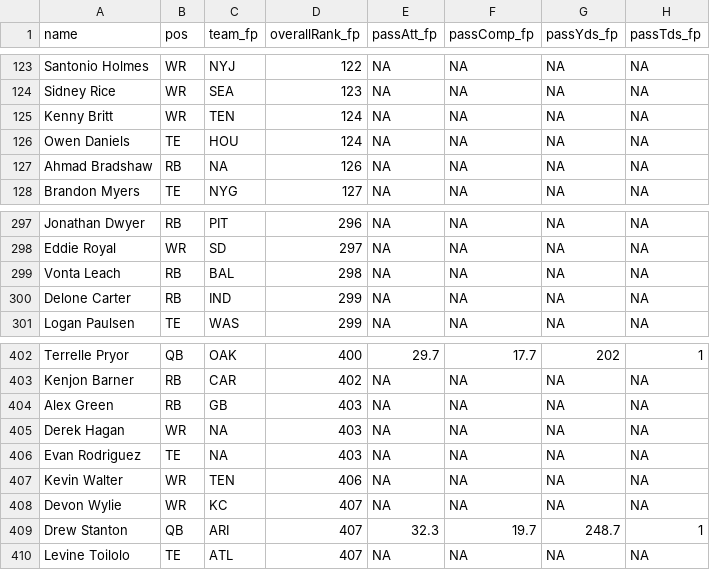
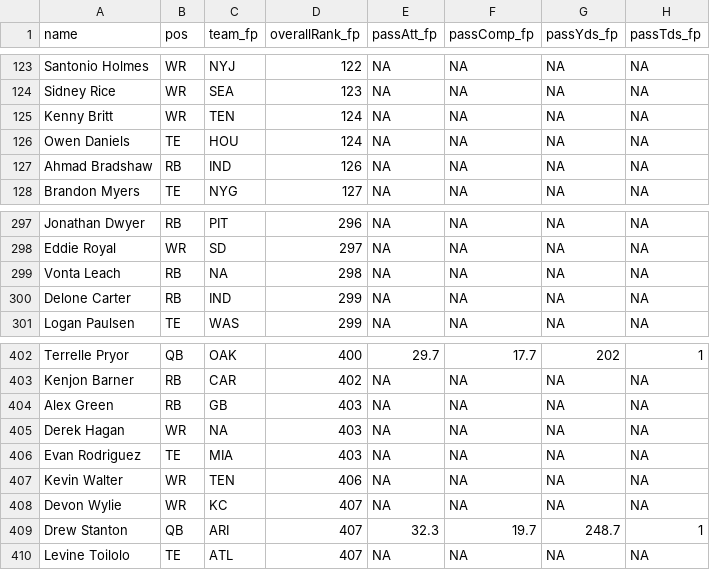
Before and after one commit to FantasyFootballAnalytics/FantasyFootballAnalyticsR, a CSV file: Data/CSV/FantasyPros-Projections-2013.csv, drawn as a sheet; only a part is shown, gaps mark what is left out; the diff names each change by its address in the sheet, - before the commit and + after, or states it on an @@ line.

```diff
--- a/Data/CSV/FantasyPros-Projections-2013.csv
+++ b/Data/CSV/FantasyPros-Projections-2013.csv
-C127 (team_fp): NA
+C127 (team_fp): IND
-C299 (team_fp): BAL
+C299 (team_fp): NA
-C406 (team_fp): NA
+C406 (team_fp): MIA
```
Also changed, not shown: Data/CSV/AvgCost-2013.csv, Data/CSV/Risk-2013.csv, 20 other files.
